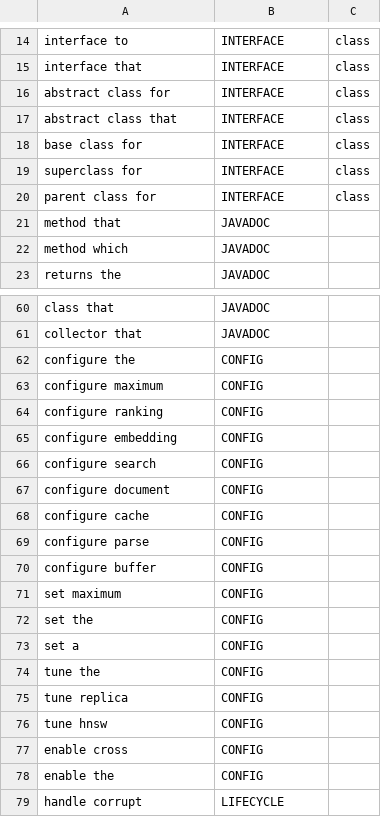
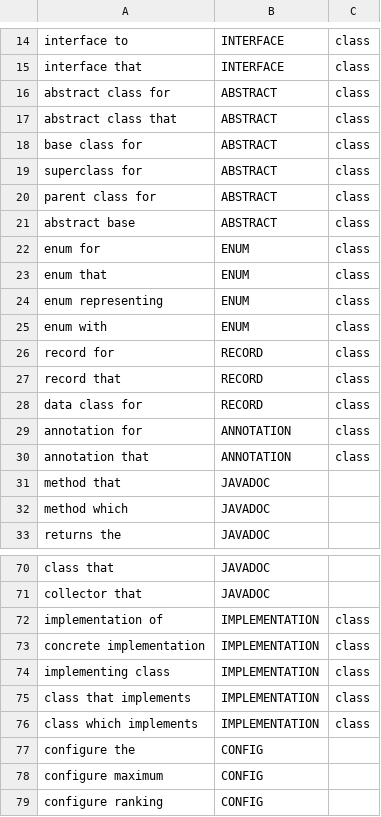
Before and after one commit to nhimanen/pharos, a CSV file: src/main/resources/intent-code-search.csv, drawn as a sheet; only a part is shown, gaps mark what is left out; the shorter side is filled out with more unchanged rows.

```diff
--- a/src/main/resources/intent-code-search.csv
+++ b/src/main/resources/intent-code-search.csv
@@ -15,7 +15,17 @@ interface to,INTERFACE,class
 interface that,INTERFACE,class
-abstract class for,INTERFACE,class
-abstract class that,INTERFACE,class
-base class for,INTERFACE,class
-superclass for,INTERFACE,class
-parent class for,INTERFACE,class
+abstract class for,ABSTRACT,class
+abstract class that,ABSTRACT,class
+base class for,ABSTRACT,class
+superclass for,ABSTRACT,class
+parent class for,ABSTRACT,class
+abstract base,ABSTRACT,class
+enum for,ENUM,class
+enum that,ENUM,class
+enum representing,ENUM,class
+enum with,ENUM,class
+record for,RECORD,class
+record that,RECORD,class
+data class for,RECORD,class
+annotation for,ANNOTATION,class
+annotation that,ANNOTATION,class
 method that,JAVADOC,
@@ -61,2 +71,7 @@ class that,JAVADOC,
 collector that,JAVADOC,
+implementation of,IMPLEMENTATION,class
+concrete implementation,IMPLEMENTATION,class
+implementing class,IMPLEMENTATION,class
+class that implements,IMPLEMENTATION,class
+class which implements,IMPLEMENTATION,class
 configure the,CONFIG,
```
Also changed, not shown: 7 other files.
